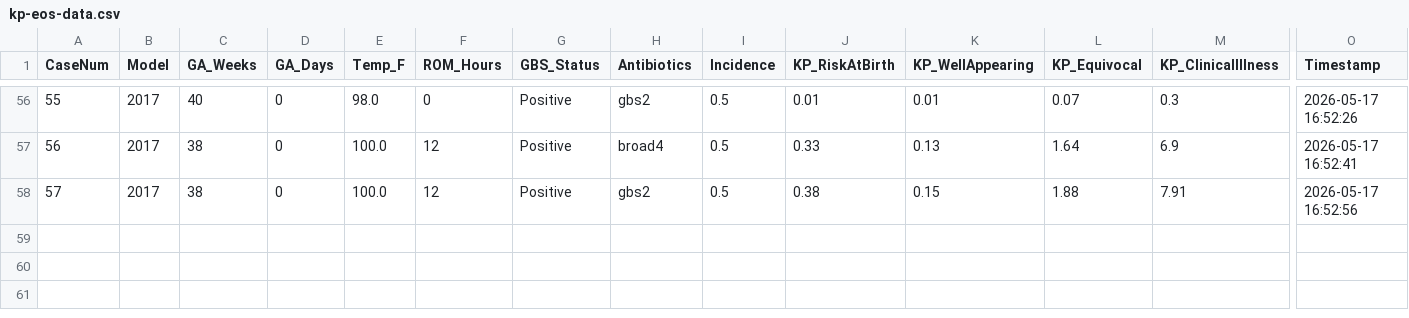
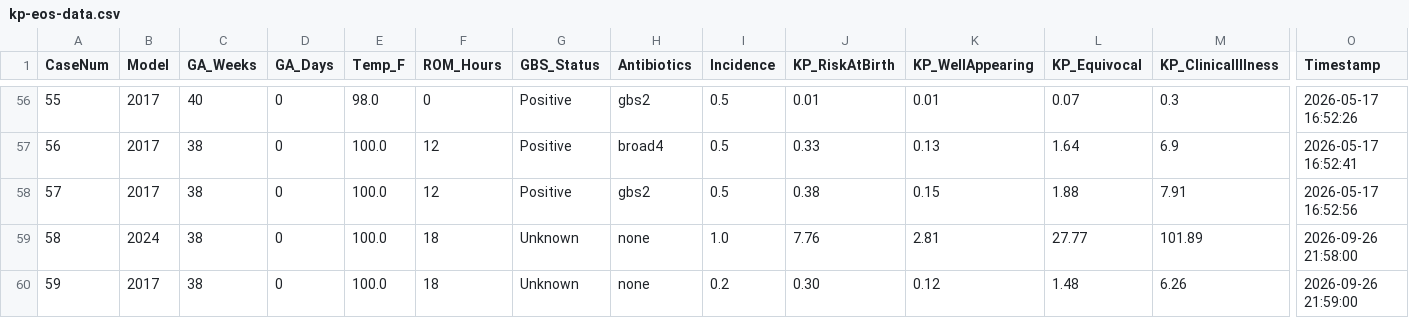
Before and after one commit to robbie-med/nheonatal, a CSV file: kp-eos-data.csv, drawn as a sheet; only a part is shown, gaps mark what is left out; rows hold the shown columns only; the diff names each change by its address in the sheet, - before the commit and + after, or states it on an @@ line.

```diff
--- a/kp-eos-data.csv
+++ b/kp-eos-data.csv
+row 59: 58 | 2024 | 38 | 0 | 100.0 | 18 | Unknown | none | 1.0 | 7.76 | 2.81 | 27.77 | 101.89 | 2026-09-26 21:58:00
+row 60: 59 | 2017 | 38 | 0 | 100.0 | 18 | Unknown | none | 0.2 | 0.30 | 0.12 | 1.48 | 6.26 | 2026-09-26 21:59:00
```
Also changed, not shown: 17 other files.
